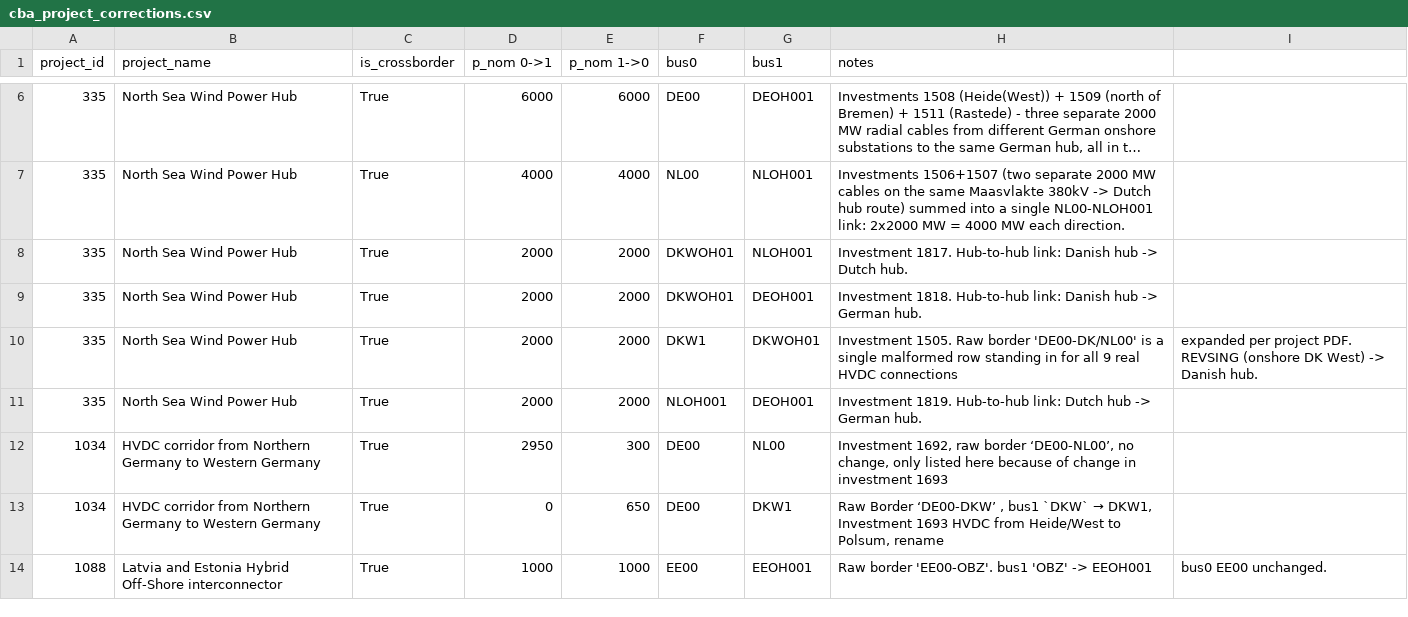
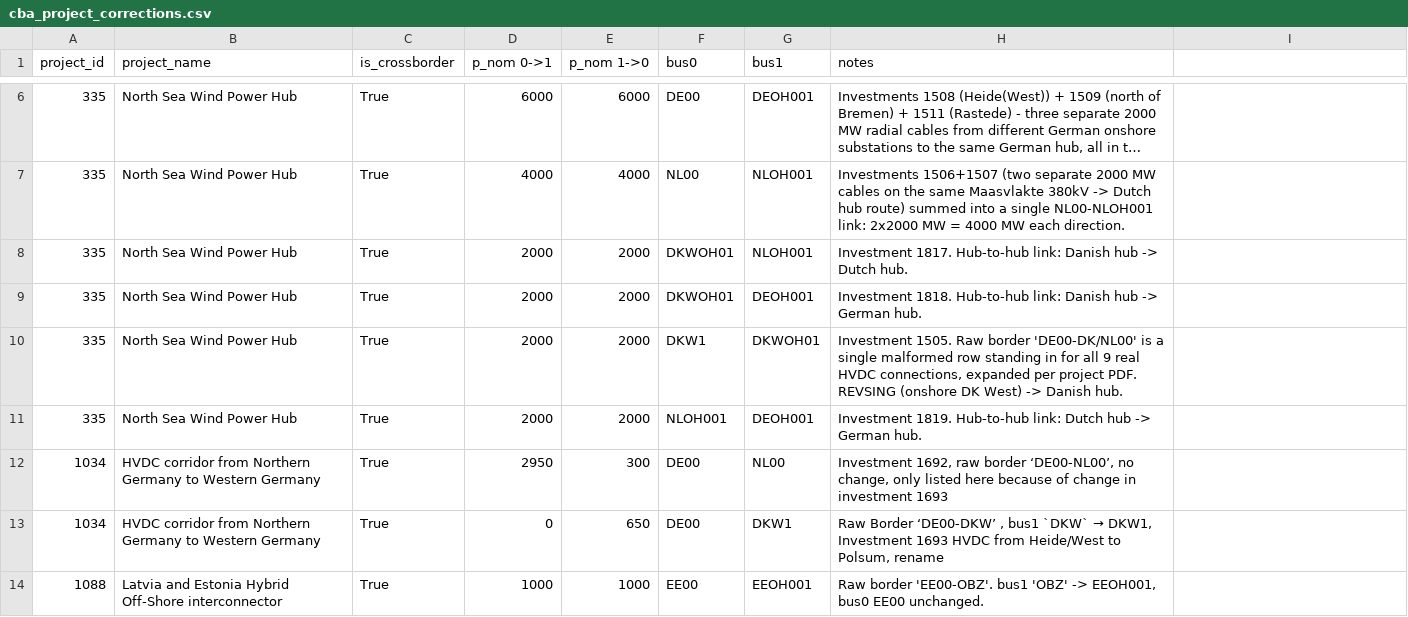
Before and after one commit to open-energy-transition/open-tyndp, a CSV file: data/cba/cba_project_corrections.csv, drawn as a sheet; only a part is shown, gaps mark what is left out; long unchanged cells end in …; the diff covers the shown part only.

Commit message:
fix: field delimiter in csv

```diff
--- a/data/cba/cba_project_corrections.csv
+++ b/data/cba/cba_project_corrections.csv
@@ -10 +10 @@ project_id,project_name,is_crossborder,p_nom 0->1,p_nom 1->0,bus0,bus1,notes,
-335,North Sea Wind Power Hub,True,2000,2000,DKW1,DKWOH01,Investment 1505. Raw border 'DE00-DK/NL00' is a single malformed row standing in for all 9 real HVDC connections, expanded per project PDF. REVSING (onshore DK West) -> Danish hub.
+335,North Sea Wind Power Hub,True,2000,2000,DKW1,DKWOH01,"Investment 1505. Raw border 'DE00-DK/NL00' is a single malformed row standing in for all 9 real HVDC connections, expanded per project PDF. REVSING (onshore DK West) -> Danish hub."
@@ -14 +14 @@ project_id,project_name,is_crossborder,p_nom 0->1,p_nom 1->0,bus0,bus1,notes,
-1088,Latvia and Estonia Hybrid Off-Shore interconnector,True,1000,1000,EE00,EEOH001,Raw border 'EE00-OBZ'. bus1 'OBZ' -> EEOH001, bus0 EE00 unchanged.
+1088,Latvia and Estonia Hybrid Off-Shore interconnector,True,1000,1000,EE00,EEOH001,"Raw border 'EE00-OBZ'. bus1 'OBZ' -> EEOH001, bus0 EE00 unchanged."
```
Also changed, not shown: 10 edited cells elsewhere in this file.
